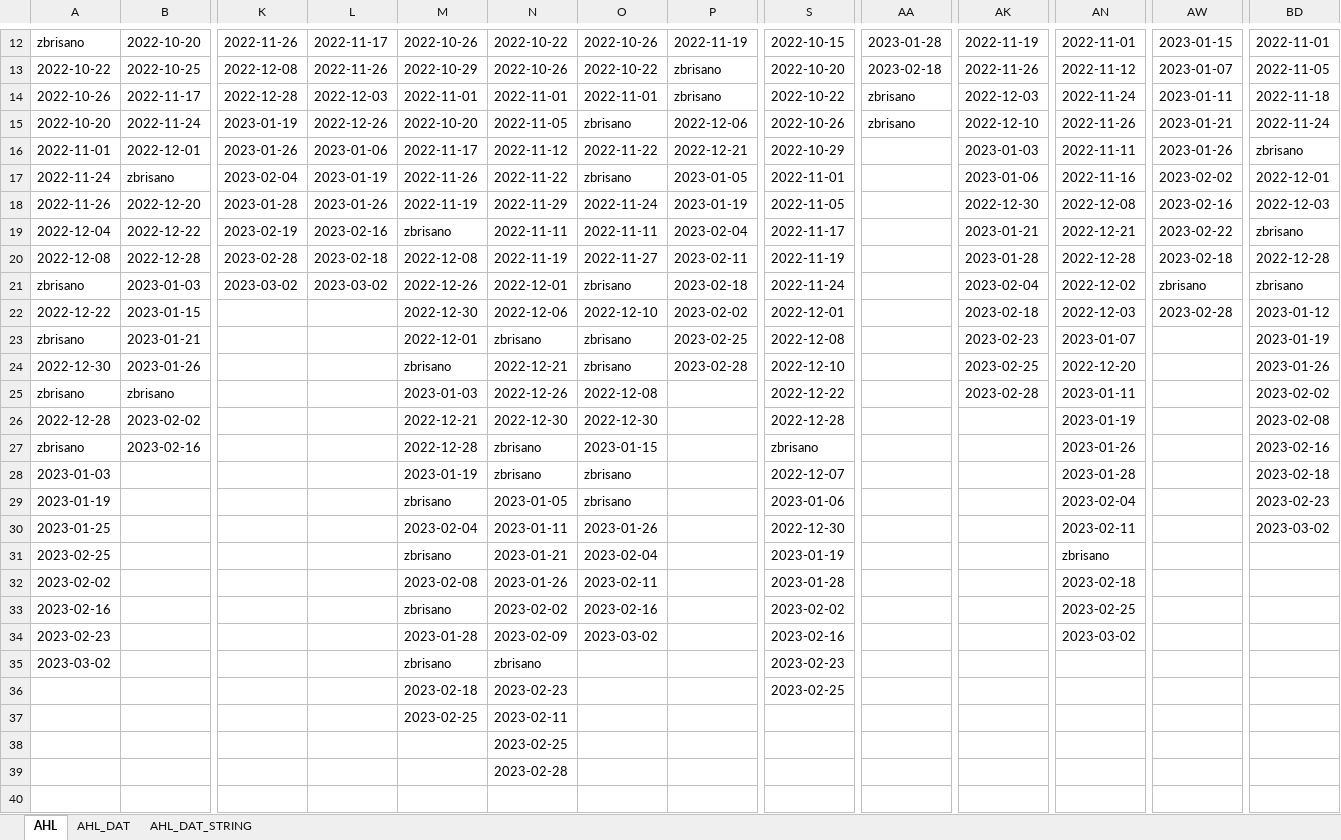
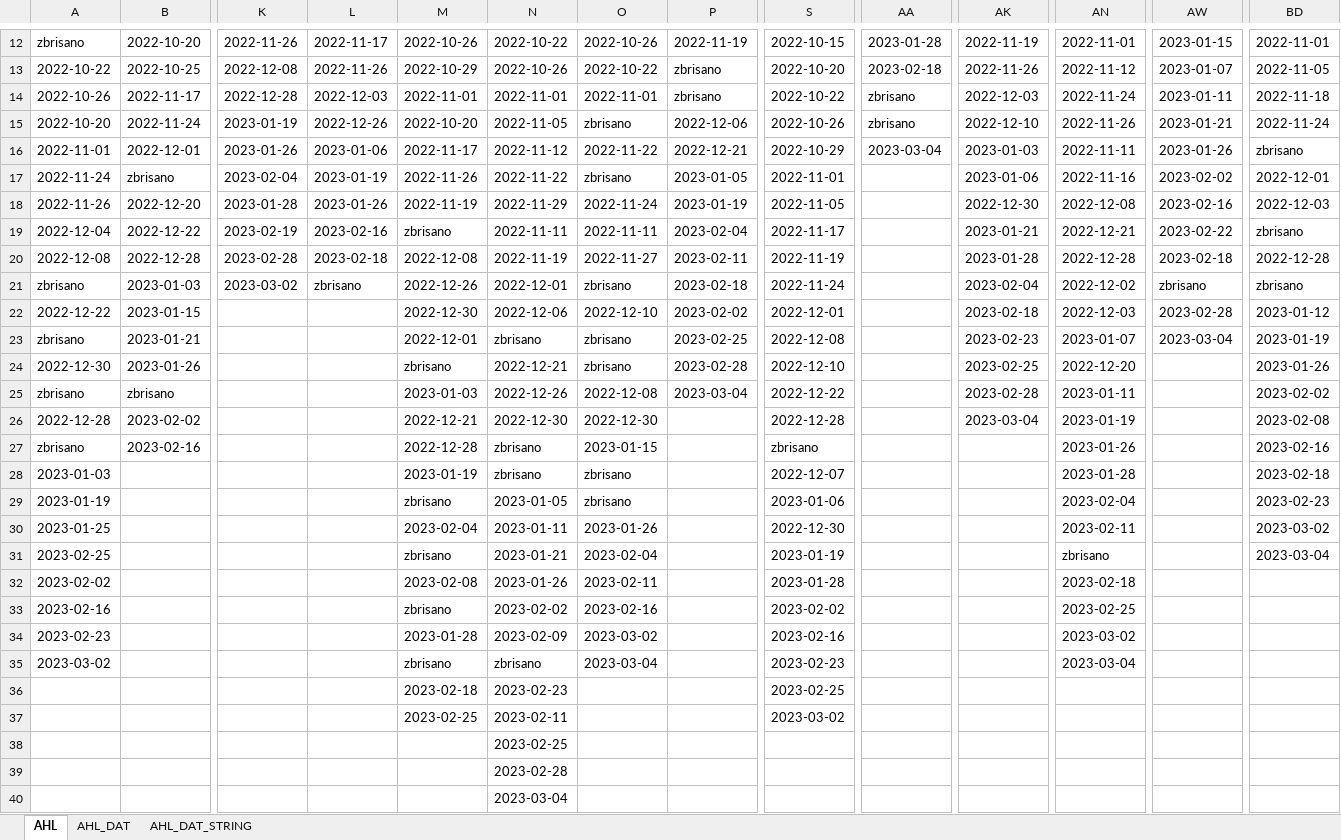
Before and after one commit to snojle23/delegacije, an Excel workbook: data/AHLdelegacije.xlsx, sheet AHL, drawn as a sheet; only a part is shown, gaps mark what is left out; values as stored, in another font and other column widths than the file's, no borders; rows hold the shown columns only; the diff names each change by its address in the sheet, - before the commit and + after, or states it on an @@ line.

```diff
--- a/data/AHLdelegacije.xlsx (sheet AHL)
+++ b/data/AHLdelegacije.xlsx (sheet AHL)
-AA16: (empty)
+AA16: 2023-03-04
-L21: 2023-03-02
+L21: zbrisano
-AW23: (empty)
+AW23: 2023-03-04
-P25: (empty)
+P25: 2023-03-04
-AK26: (empty)
+AK26: 2023-03-04
-BD31: (empty)
+BD31: 2023-03-04
-O35: (empty)
+O35: 2023-03-04
-AN35: (empty)
+AN35: 2023-03-04
-S37: (empty)
+S37: 2023-03-02
+row 40:  |  |  |  |  | 2023-03-04
```
Also changed, not shown: sheet AHL_DAT_STRING, sheet AHL_DAT, data/ICEHLdelegacije.xlsx, 4 other files.
